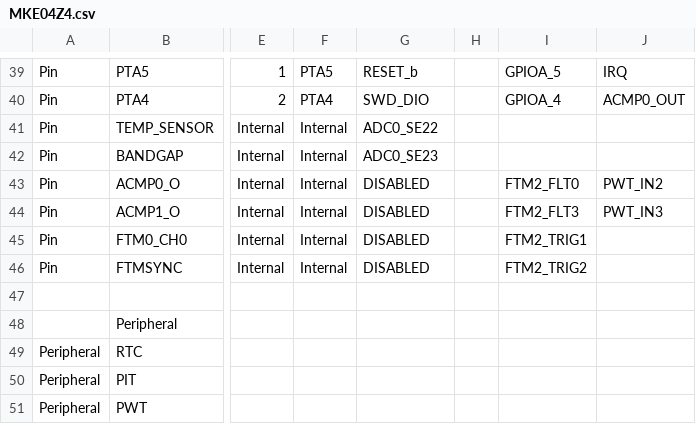
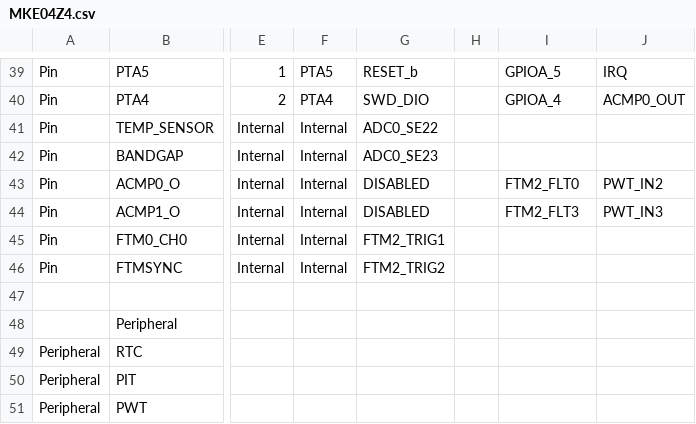
Before and after one commit to podonoghue/usbdm-eclipse-plugins, a CSV file: net.sourceforge.usbdm.deviceEditor/data/MKE04Z4.csv, drawn as a sheet; only a part is shown, gaps mark what is left out; the diff names each change by its address in the sheet, - before the commit and + after, or states it on an @@ line.

```diff
--- a/net.sourceforge.usbdm.deviceEditor/data/MKE04Z4.csv
+++ b/net.sourceforge.usbdm.deviceEditor/data/MKE04Z4.csv
-G45: DISABLED
+G45: FTM2_TRIG1
-I45: FTM2_TRIG1
+I45: (empty)
-G46: DISABLED
+G46: FTM2_TRIG2
-I46: FTM2_TRIG2
+I46: (empty)
```
Also changed, not shown: net.sourceforge.usbdm.deviceEditor/data/MK64F12.csv, net.sourceforge.usbdm.deviceEditor/data/MK66F18.csv, 2 other files.
